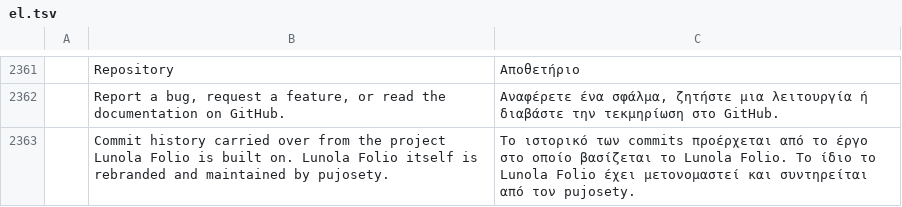
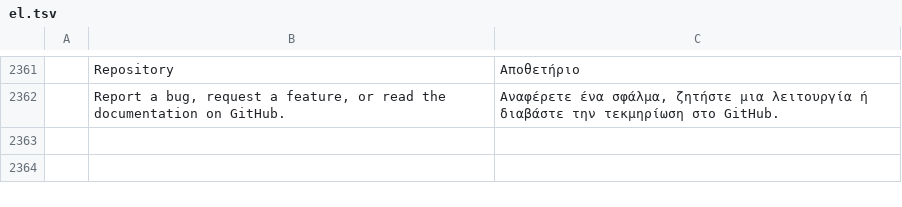
Before and after one commit to pujosety/Lunola-Folio, a TSV file: crates/ui-egui/src/i18n/el.tsv, drawn as a sheet; only a part is shown, gaps mark what is left out; the diff names each change by its address in the sheet, - before the commit and + after, or states it on an @@ line.

```diff
--- a/crates/ui-egui/src/i18n/el.tsv
+++ b/crates/ui-egui/src/i18n/el.tsv
-row 2363:  | Commit history carried over from the project Lunola Folio is built on. Lunola Folio itself is rebranded and maintained by pujosety. | Το ιστορικό των commits προέρχεται από το έργο στο οποίο βασίζεται το Lunola Folio. Το ίδιο το Lunola Folio έχει μετονομαστεί και συντηρείται από τον pujosety.
```
Also changed, not shown: crates/ui-egui/src/i18n/bg.tsv, crates/ui-egui/src/i18n/ja.tsv, 25 other files.
